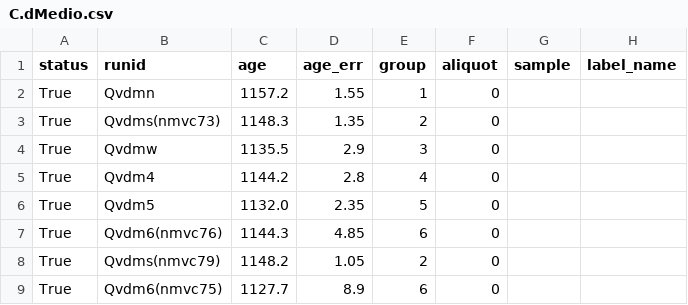
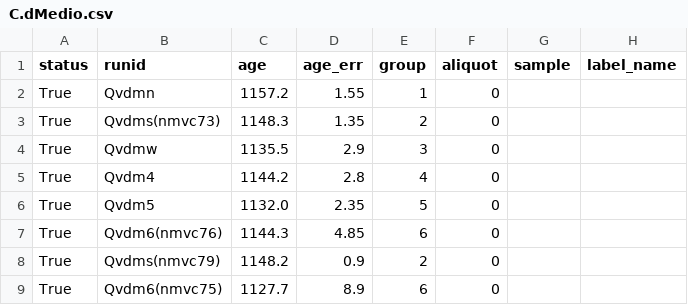
Before and after one commit to NMGRLData/VallesDomes, a CSV file: csv/C.dMedio.csv, drawn as a sheet.

Commit message:
<CSV> Modified dataset "C.dMedio"

```diff
--- a/csv/C.dMedio.csv
+++ b/csv/C.dMedio.csv
@@ -7,3 +7,3 @@ True,Qvdm5,1132.0,2.35,5,0,,
 True,Qvdm6(nmvc76),1144.3,4.85,6,0,,
-True,Qvdms(nmvc79),1148.2,1.05,2,0,,
+True,Qvdms(nmvc79),1148.2,0.9,2,0,,
 True,Qvdm6(nmvc75),1127.7,8.9,6,0,,
```
